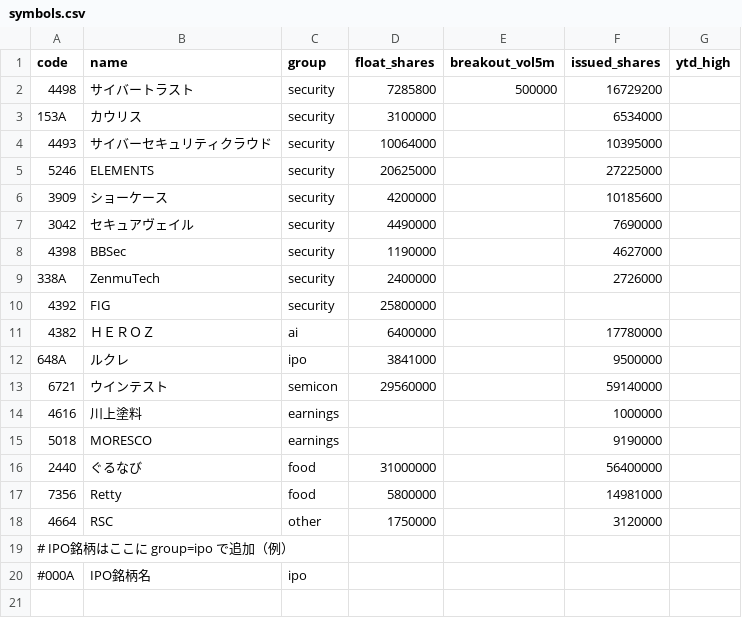
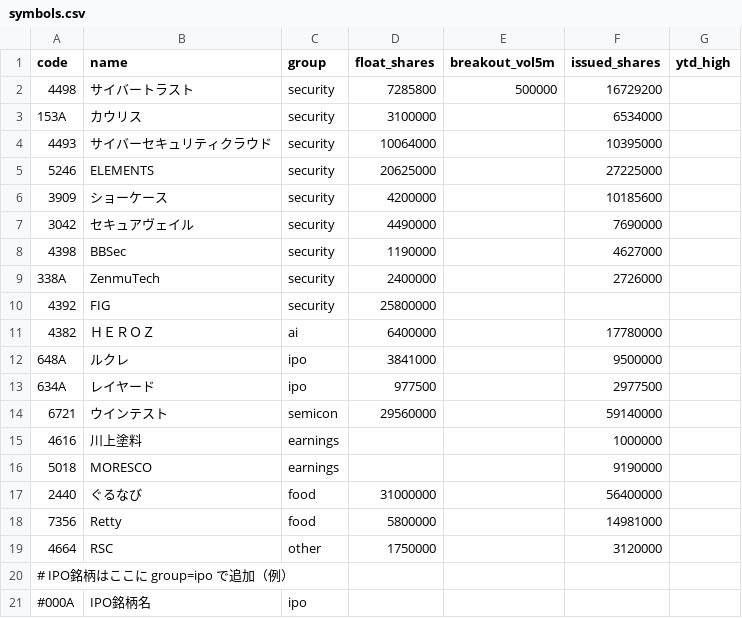
Before and after one commit to jtakuya3/kane, a CSV file: symbols.csv, drawn as a sheet.

```diff
--- a/symbols.csv
+++ b/symbols.csv
@@ -12,2 +12,3 @@ code,name,group,float_shares,breakout_vol5m,issued_shares,ytd_high
 648A,ルクレ,ipo,3841000,,9500000,
+634A,レイヤード,ipo,977500,,2977500,
 6721,ウインテスト,semicon,29560000,,59140000,
```
